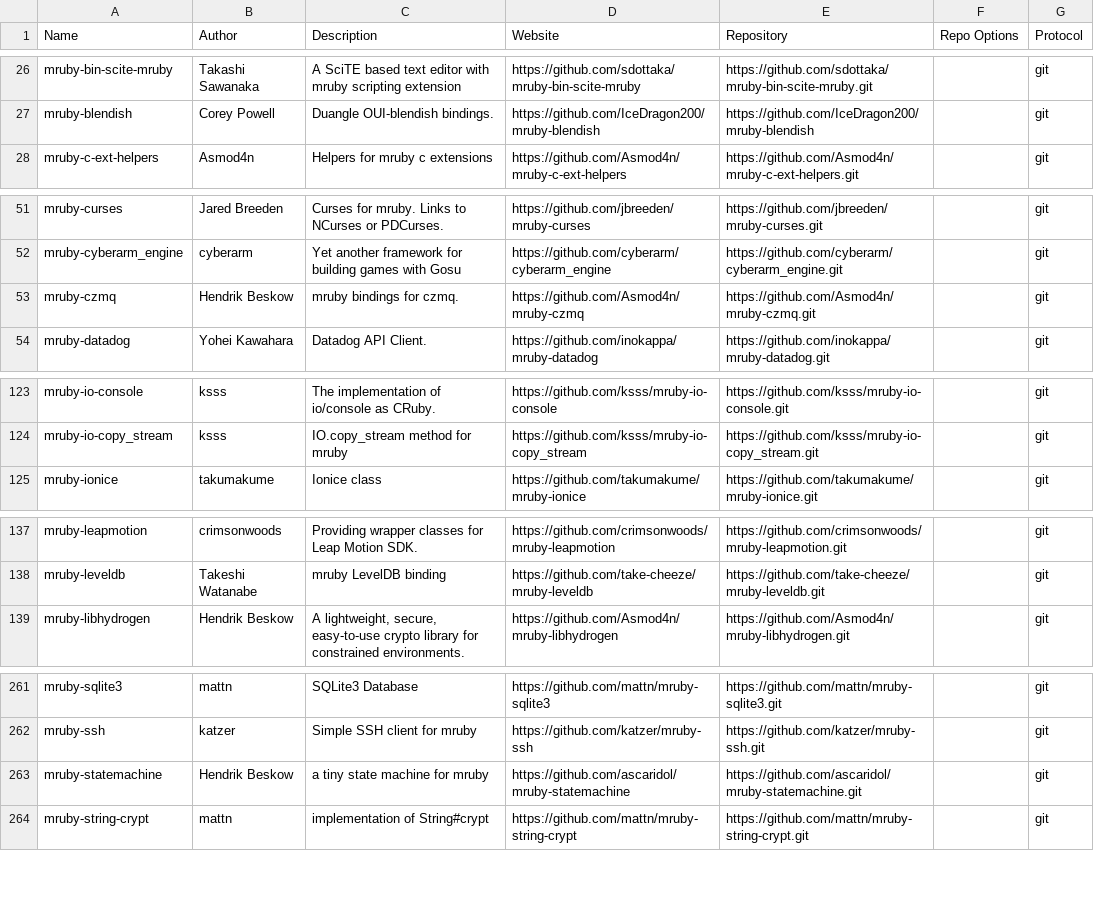
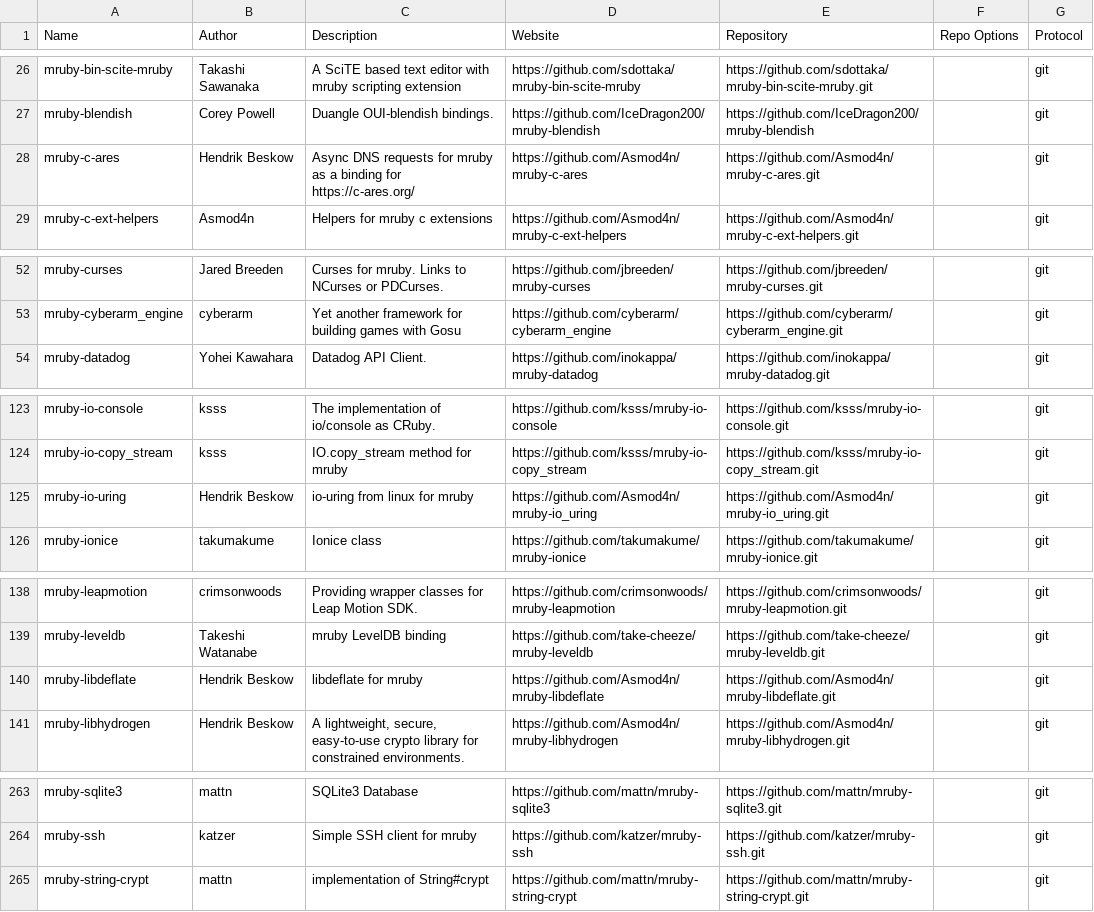
Before and after one commit to mimaki/mruby_build_config, a CSV file: mgemlist.csv, drawn as a sheet; only a part is shown, gaps mark what is left out; the diff covers the shown part only.

Commit message:
Update mgemlist.csv

```diff
--- a/mgemlist.csv
+++ b/mgemlist.csv
@@ -27,2 +27,3 @@ mruby-bin-scite-mruby,Takashi Sawanaka,A SciTE based text editor with mruby scri
 mruby-blendish,Corey Powell,Duangle OUI-blendish bindings.,https://github.com/IceDragon200/mruby-blendish,https://github.com/IceDragon200/mruby-blendish,"",git
+mruby-c-ares,Hendrik Beskow,Async DNS requests for mruby as a binding for https://c-ares.org/,https://github.com/Asmod4n/mruby-c-ares,https://github.com/Asmod4n/mruby-c-ares.git,"",git
 mruby-c-ext-helpers,Asmod4n,Helpers for mruby c extensions,https://github.com/Asmod4n/mruby-c-ext-helpers,https://github.com/Asmod4n/mruby-c-ext-helpers.git,"",git
@@ -52,3 +53,2 @@ mruby-curses,Jared Breeden,Curses for mruby. Links to NCurses or PDCurses.,https
 mruby-cyberarm_engine,cyberarm,Yet another framework for building games with Gosu,https://github.com/cyberarm/cyberarm_engine,https://github.com/cyberarm/cyberarm_engine.git,"",git
-mruby-czmq,Hendrik Beskow,mruby bindings for czmq.,https://github.com/Asmod4n/mruby-czmq,https://github.com/Asmod4n/mruby-czmq.git,"",git
 mruby-datadog,Yohei Kawahara,Datadog API Client.,https://github.com/inokappa/mruby-datadog,https://github.com/inokappa/mruby-datadog.git,"",git
@@ -124,2 +124,3 @@ mruby-io-console,ksss,The implementation of io/console as CRuby.,https://github.
 mruby-io-copy_stream,ksss,IO.copy_stream method for mruby,https://github.com/ksss/mruby-io-copy_stream,https://github.com/ksss/mruby-io-copy_stream.git,"",git
+mruby-io-uring,Hendrik Beskow,io-uring from linux for mruby,https://github.com/Asmod4n/mruby-io_uring,https://github.com/Asmod4n/mruby-io_uring.git,"",git
 mruby-ionice,takumakume,Ionice class,https://github.com/takumakume/mruby-ionice,https://github.com/takumakume/mruby-ionice.git,"",git
@@ -138,2 +139,3 @@ mruby-leapmotion,crimsonwoods,Providing wrapper classes for Leap Motion SDK.,htt
 mruby-leveldb,Takeshi Watanabe,mruby LevelDB binding,https://github.com/take-cheeze/mruby-leveldb,https://github.com/take-cheeze/mruby-leveldb.git,"",git
+mruby-libdeflate,Hendrik Beskow,libdeflate for mruby,https://github.com/Asmod4n/mruby-libdeflate,https://github.com/Asmod4n/mruby-libdeflate.git,"",git
 mruby-libhydrogen,Hendrik Beskow,"A lightweight, secure, easy-to-use crypto library for constrained environments.",https://github.com/Asmod4n/mruby-libhydrogen,https://github.com/Asmod4n/mruby-libhydrogen.git,"",git
@@ -262,3 +264,2 @@ mruby-sqlite3,mattn,SQLite3 Database,https://github.com/mattn/mruby-sqlite3,http
 mruby-ssh,katzer,Simple SSH client for mruby,https://github.com/katzer/mruby-ssh,https://github.com/katzer/mruby-ssh.git,"",git
-mruby-statemachine,Hendrik Beskow,a tiny state machine for mruby,https://github.com/ascaridol/mruby-statemachine,https://github.com/ascaridol/mruby-statemachine.git,"",git
 mruby-string-crypt,mattn,implementation of String#crypt,https://github.com/mattn/mruby-string-crypt,https://github.com/mattn/mruby-string-crypt.git,"",git
```
Also changed, not shown: 1 removed row elsewhere in this file.
